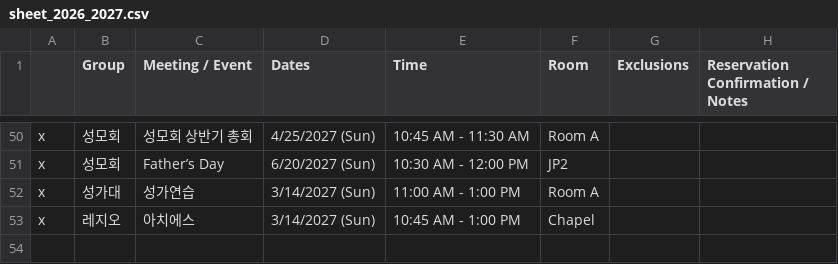
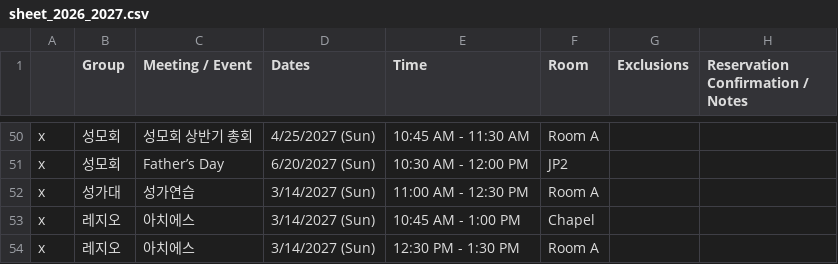
Before and after one commit to youngkjoo/ses-schedule, a CSV file: sheet_2026_2027.csv, drawn as a sheet; only a part is shown, gaps mark what is left out.

Commit message:
Adjust Choir Practice on 3/14/2027 in Room A and add Legion Acies reception in Room A

```diff
--- a/sheet_2026_2027.csv
+++ b/sheet_2026_2027.csv
@@ -55,3 +55,4 @@ x,성모회,성모회 상반기 총회,4/25/2027 (Sun),10:45 AM - 11:30 AM,Room
 x,성모회,Father’s Day,6/20/2027 (Sun),10:30 AM - 12:00 PM,JP2,,
-x,성가대,성가연습,3/14/2027 (Sun),11:00 AM - 1:00 PM,Room A,,
+x,성가대,성가연습,3/14/2027 (Sun),11:00 AM - 12:30 PM,Room A,,
 x,레지오,아치에스,3/14/2027 (Sun),10:45 AM - 1:00 PM,Chapel,,
+x,레지오,아치에스,3/14/2027 (Sun),12:30 PM - 1:30 PM,Room A,,
```
Also changed, not shown: 1 other file.
